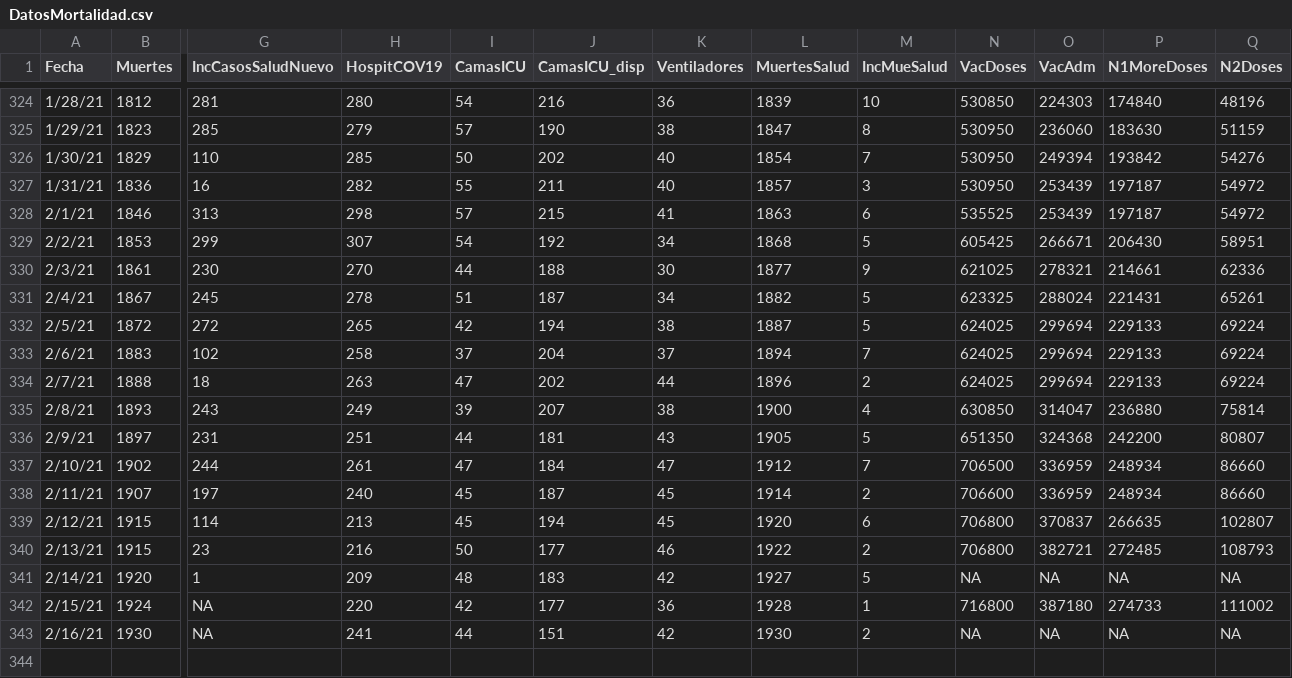
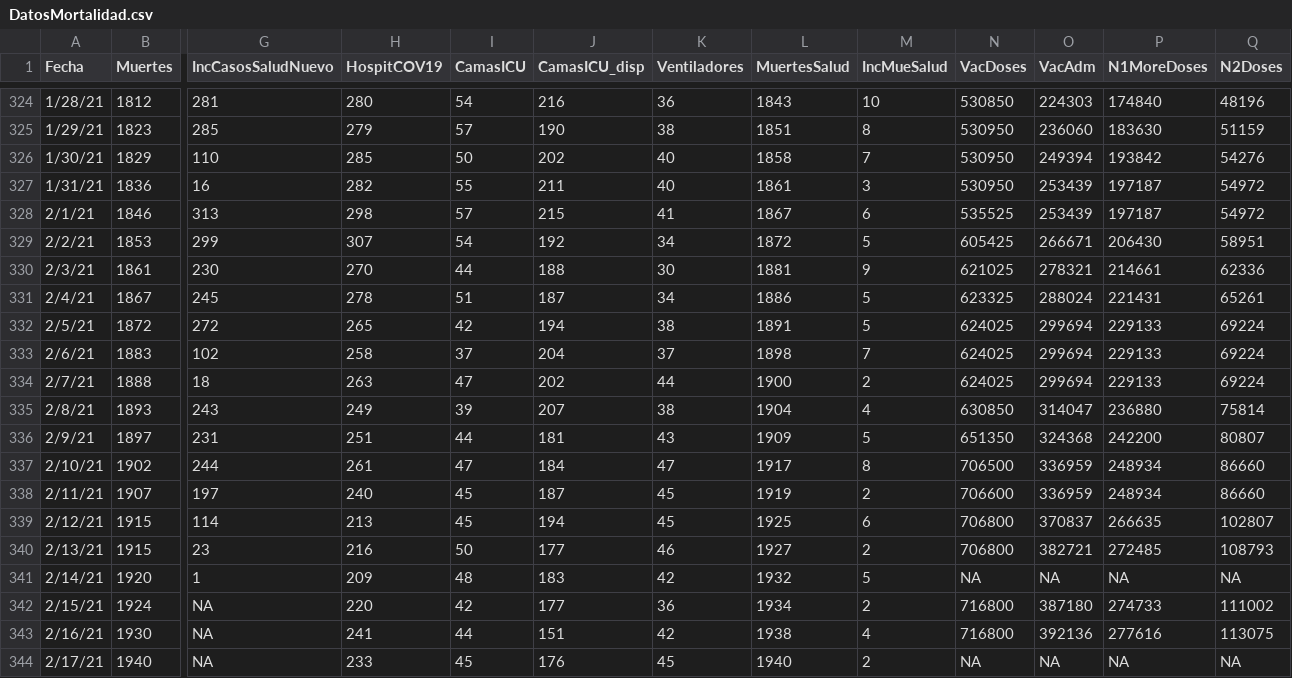
Before and after one commit to rafalab/pr-covid, a CSV file: dashboard/data/DatosMortalidad.csv, drawn as a sheet; only a part is shown, gaps mark what is left out; rows hold the shown columns only; the diff covers the shown part only; the diff names each change by its address in the sheet, - before the commit and + after, or states it on an @@ line.

```diff
--- a/dashboard/data/DatosMortalidad.csv
+++ b/dashboard/data/DatosMortalidad.csv
-L324 (MuertesSalud): 1839
+L324 (MuertesSalud): 1843
-L325 (MuertesSalud): 1847
+L325 (MuertesSalud): 1851
-L326 (MuertesSalud): 1854
+L326 (MuertesSalud): 1858
-L327 (MuertesSalud): 1857
+L327 (MuertesSalud): 1861
-L328 (MuertesSalud): 1863
+L328 (MuertesSalud): 1867
-L329 (MuertesSalud): 1868
+L329 (MuertesSalud): 1872
-L330 (MuertesSalud): 1877
+L330 (MuertesSalud): 1881
-L331 (MuertesSalud): 1882
+L331 (MuertesSalud): 1886
-L332 (MuertesSalud): 1887
+L332 (MuertesSalud): 1891
-L333 (MuertesSalud): 1894
+L333 (MuertesSalud): 1898
-L334 (MuertesSalud): 1896
+L334 (MuertesSalud): 1900
-L335 (MuertesSalud): 1900
+L335 (MuertesSalud): 1904
-L336 (MuertesSalud): 1905
+L336 (MuertesSalud): 1909
-L337 (MuertesSalud): 1912
+L337 (MuertesSalud): 1917
-M337 (IncMueSalud): 7
+M337 (IncMueSalud): 8
-L338 (MuertesSalud): 1914
+L338 (MuertesSalud): 1919
-L339 (MuertesSalud): 1920
+L339 (MuertesSalud): 1925
-L340 (MuertesSalud): 1922
+L340 (MuertesSalud): 1927
-L341 (MuertesSalud): 1927
+L341 (MuertesSalud): 1932
-L342 (MuertesSalud): 1928
+L342 (MuertesSalud): 1934
-M342 (IncMueSalud): 1
+M342 (IncMueSalud): 2
-L343 (MuertesSalud): 1930
+L343 (MuertesSalud): 1938
-M343 (IncMueSalud): 2
+M343 (IncMueSalud): 4
-N343 (VacDoses): NA
+N343 (VacDoses): 716800
-O343 (VacAdm): NA
+O343 (VacAdm): 392136
-P343 (N1MoreDoses): NA
+P343 (N1MoreDoses): 277616
-Q343 (N2Doses): NA
+Q343 (N2Doses): 113075
+row 344: 2/17/21 | 1940 | NA | 233 | 45 | 176 | 45 | 1940 | 2 | NA | NA | NA | NA
```
Also changed, not shown: 57 edited cells elsewhere in this file.
